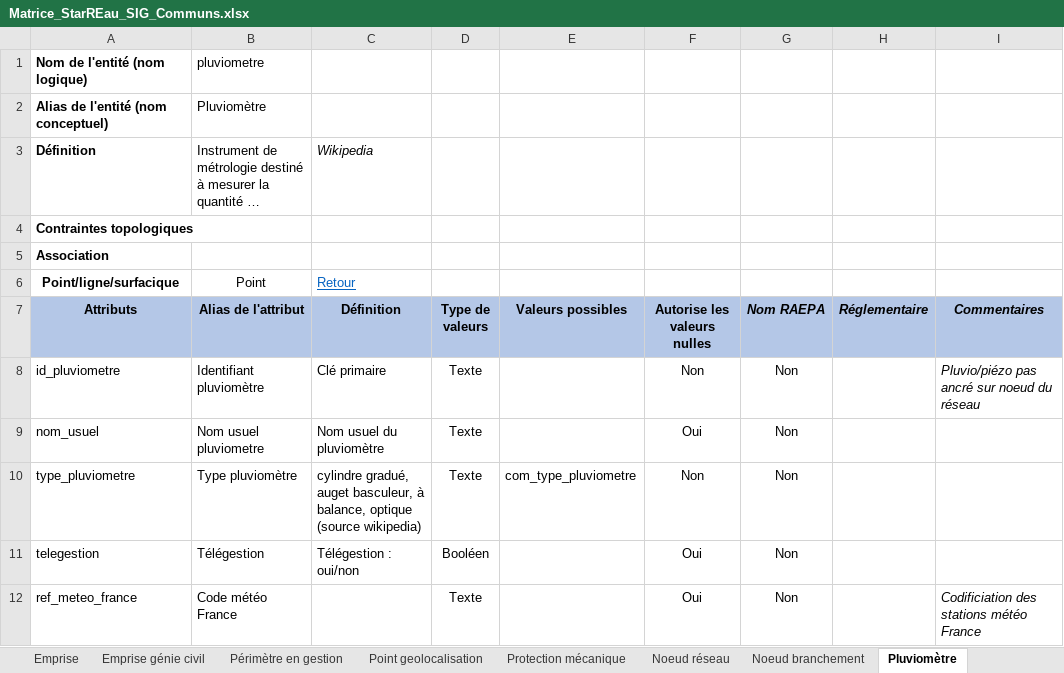
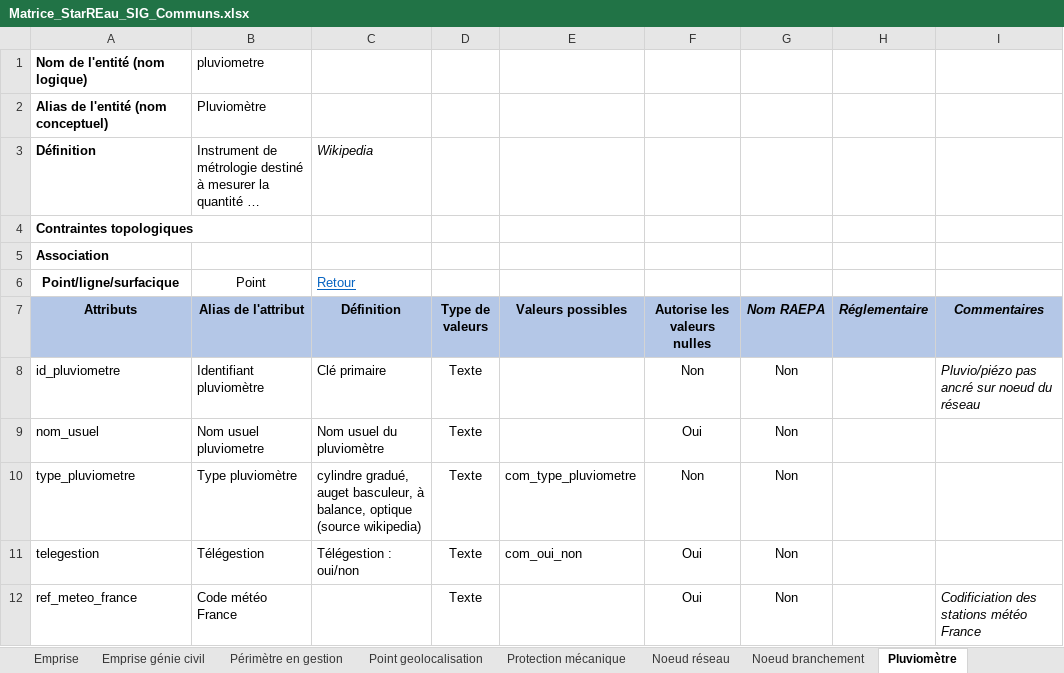
Before and after one commit to cnigfr/Reseaux-eaux, an Excel workbook: Standard StaR-Eau/dictionnaires de donnees/Matrice_StarREau_SIG_Communs.xlsx, sheet Pluviomètre, drawn as a sheet; long unchanged cells end in …; values as stored, in another font and other column widths than the file's, no borders; the diff names each change by its address in the sheet, - before the commit and + after, or states it on an @@ line.

Commit message:
corrections + creation contraintes liste valeurs AEP

```diff
--- a/Standard StaR-Eau/dictionnaires de donnees/Matrice_StarREau_SIG_Communs.xlsx (sheet Pluviomètre)
+++ b/Standard StaR-Eau/dictionnaires de donnees/Matrice_StarREau_SIG_Communs.xlsx (sheet Pluviomètre)
-D11 (Type de valeurs): Booléen
+D11 (Type de valeurs): Texte
-E11 (Valeurs possibles): (empty)
+E11 (Valeurs possibles): com_oui_non
```
Also changed, not shown: charts or pictures, Standard StaR-Eau/dictionnaires de donnees/Liste_materiaux.xlsx, Standard StaR-Eau/dictionnaires de donnees/Matrice_StaREau_SIG_ASSAINISSEMENT.xlsx, 10 other files.
